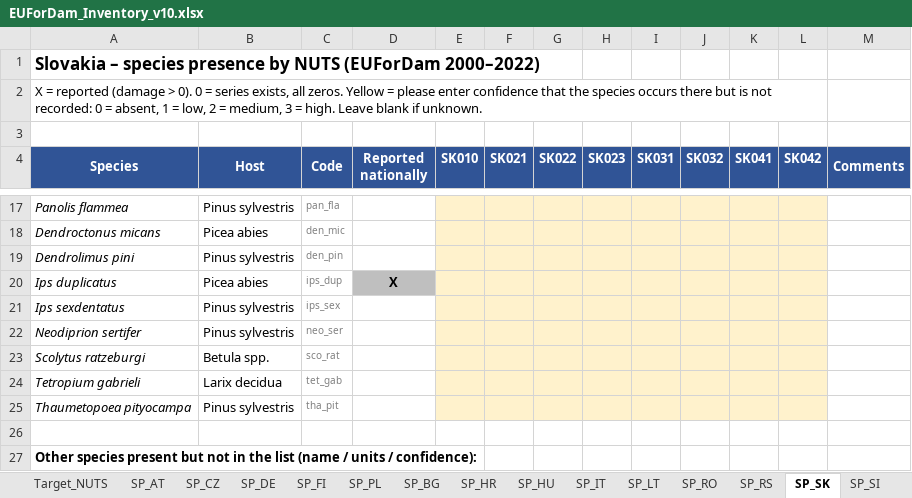
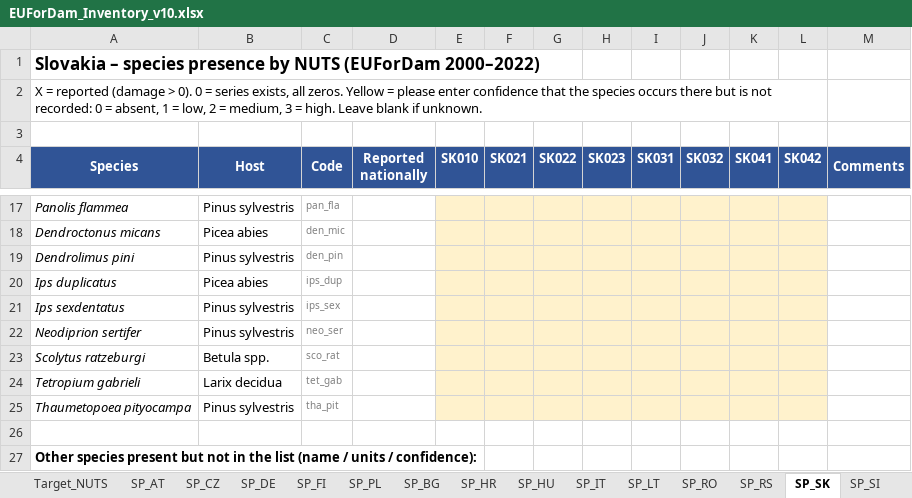
Before and after one commit to hazari2121/githubtraining, an Excel workbook: EUForDam/EUForDam_Inventory_v10.xlsx, sheet SP_SK, drawn as a sheet; only a part is shown, gaps mark what is left out; values as stored, in another font and other column widths than the file's, no borders; the diff names each change by its address in the sheet, - before the commit and + after, or states it on an @@ line.

```diff
--- a/EUForDam/EUForDam_Inventory_v10.xlsx (sheet SP_SK)
+++ b/EUForDam/EUForDam_Inventory_v10.xlsx (sheet SP_SK)
-D20 (Reported nationally): X
+D20 (Reported nationally): (empty)
-D20 fill: #BFBFBF
+D20 fill: none
```
Also changed, not shown: sheet Abiotic, sheet Inventory_Countries, sheet README, other sheet tabs, 1 other file.
